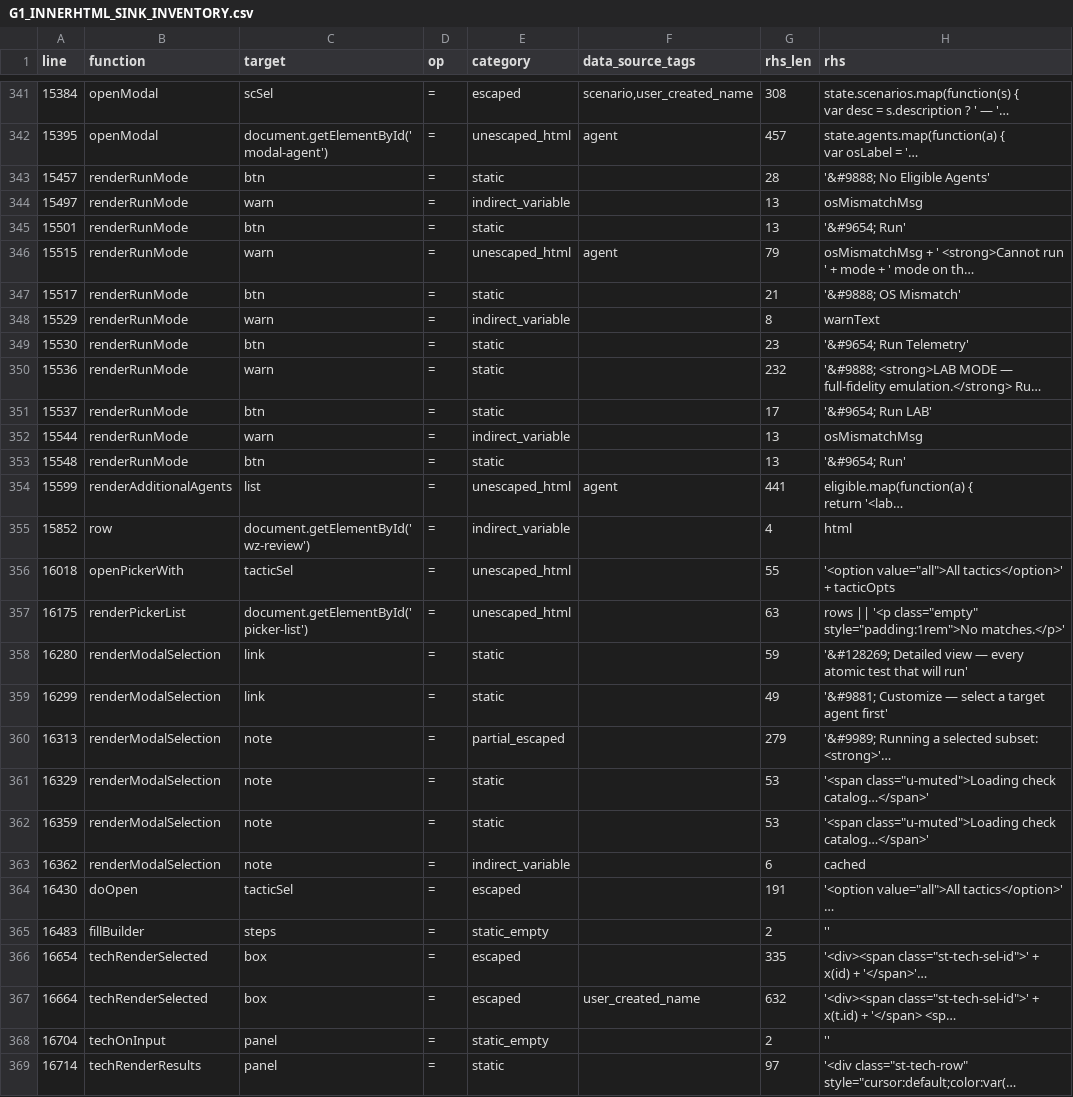
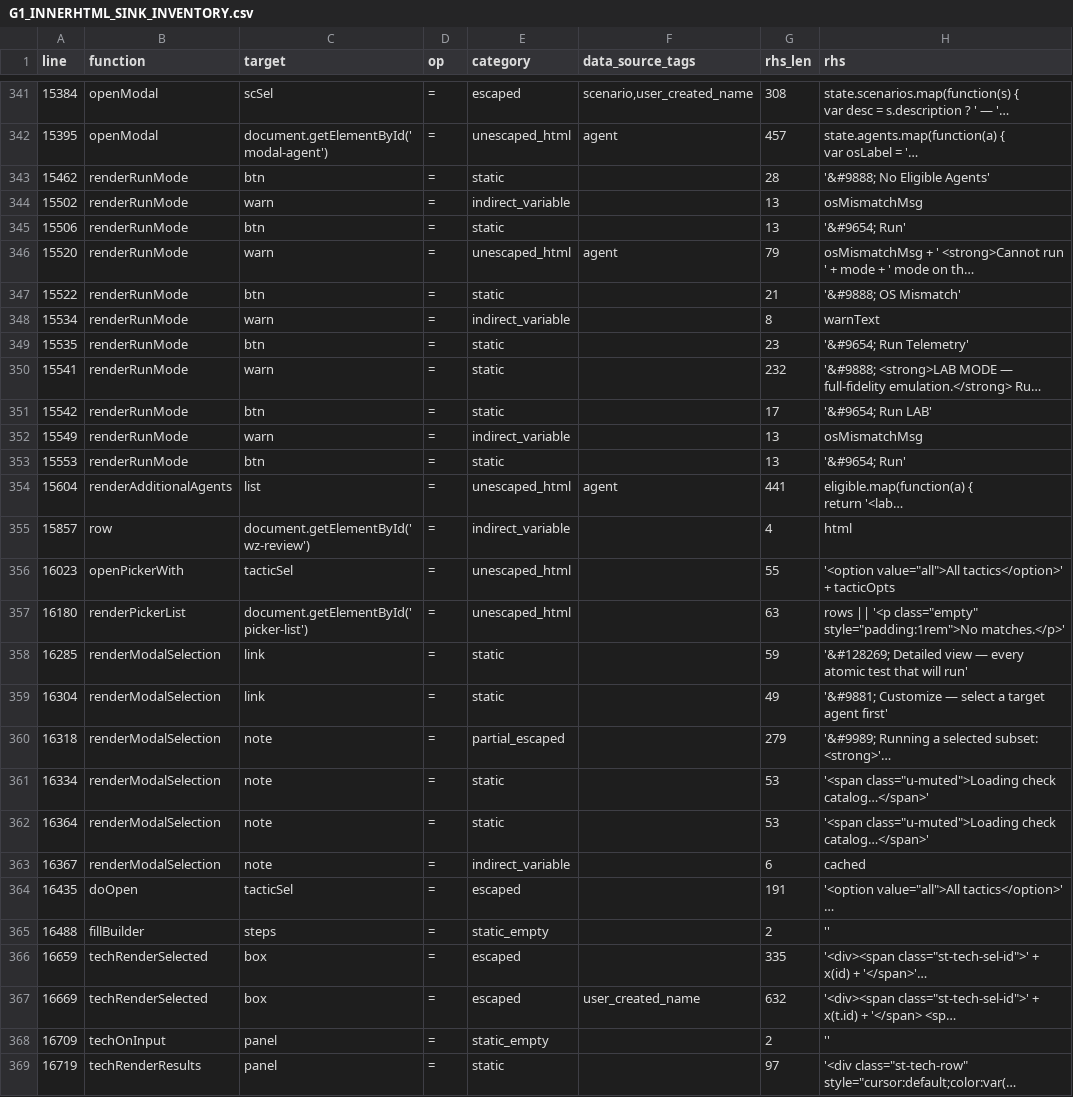
Before and after one commit to mhsse213es/BAS, a CSV file: security/g1/G1_INNERHTML_SINK_INVENTORY.csv, drawn as a sheet; only a part is shown, gaps mark what is left out; long unchanged cells end in …; the diff covers the shown part only; the diff names each change by its address in the sheet, - before the commit and + after, or states it on an @@ line.

```diff
--- a/security/g1/G1_INNERHTML_SINK_INVENTORY.csv
+++ b/security/g1/G1_INNERHTML_SINK_INVENTORY.csv
-A343 (line): 15457
+A343 (line): 15462
-A344 (line): 15497
+A344 (line): 15502
-A345 (line): 15501
+A345 (line): 15506
-A346 (line): 15515
+A346 (line): 15520
-A347 (line): 15517
+A347 (line): 15522
-A348 (line): 15529
+A348 (line): 15534
-A349 (line): 15530
+A349 (line): 15535
-A350 (line): 15536
+A350 (line): 15541
-A351 (line): 15537
+A351 (line): 15542
-A352 (line): 15544
+A352 (line): 15549
-A353 (line): 15548
+A353 (line): 15553
-A354 (line): 15599
+A354 (line): 15604
-A355 (line): 15852
+A355 (line): 15857
-A356 (line): 16018
+A356 (line): 16023
-A357 (line): 16175
+A357 (line): 16180
-A358 (line): 16280
+A358 (line): 16285
-A359 (line): 16299
+A359 (line): 16304
-A360 (line): 16313
+A360 (line): 16318
-A361 (line): 16329
+A361 (line): 16334
-A362 (line): 16359
+A362 (line): 16364
-A363 (line): 16362
+A363 (line): 16367
-A364 (line): 16430
+A364 (line): 16435
-A365 (line): 16483
+A365 (line): 16488
-A366 (line): 16654
+A366 (line): 16659
-A367 (line): 16664
+A367 (line): 16669
-A368 (line): 16704
+A368 (line): 16709
-A369 (line): 16714
+A369 (line): 16719
```
Also changed, not shown: 89 edited cells elsewhere in this file, security/g1/G1_FINAL_CLASSIFICATION.csv, security/g1/G1_INDIRECT_SINK_TRACE.csv, 7 other files.
